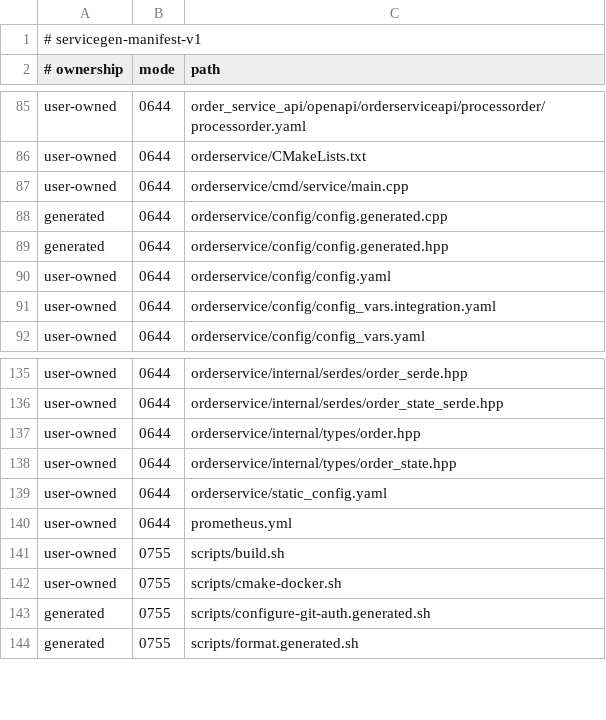
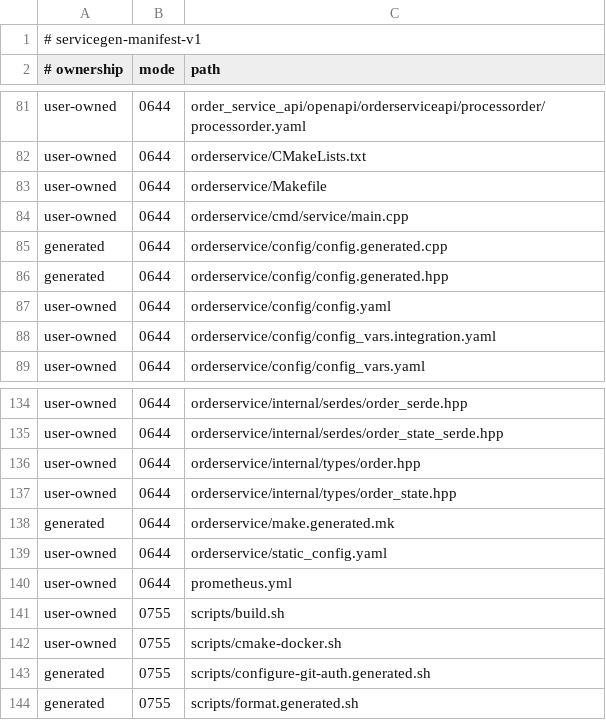
Before and after one commit to gorundebug/cppexample, a TSV file: .servicegen/manifest.tsv, drawn as a sheet; only a part is shown, gaps mark what is left out; the diff covers the shown part only; the diff names each change by its address in the sheet, - before the commit and + after, or states it on an @@ line.

```diff
--- a/.servicegen/manifest.tsv
+++ b/.servicegen/manifest.tsv
+row 83: user-owned | 0644 | orderservice/Makefile
+row 138: generated | 0644 | orderservice/make.generated.mk
```
Also changed, not shown: 6 added rows and 8 removed rows elsewhere in this file, 19 other files.
